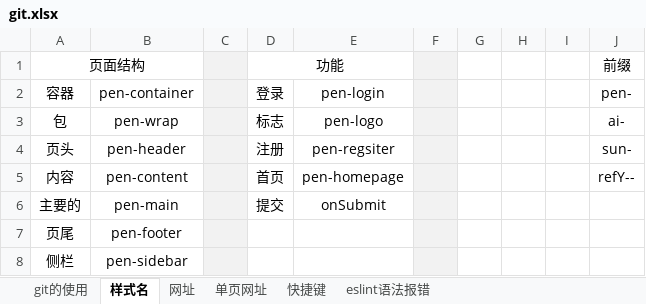
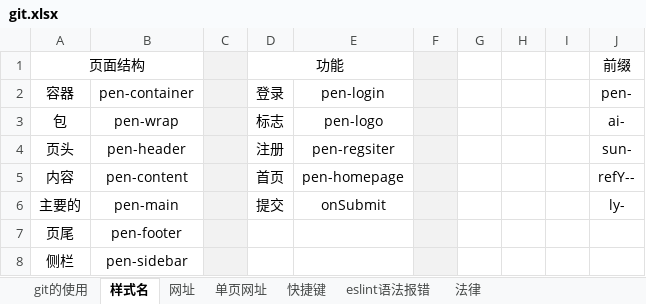
Before and after one commit to sunsetFog/record, an Excel workbook: github/git.xlsx, sheet 样式名, drawn as a sheet; only a part is shown; values as stored, in another font and other column widths than the file's, no borders; the diff names each change by its address in the sheet, - before the commit and + after, or states it on an @@ line.

```diff
--- a/github/git.xlsx (sheet 样式名)
+++ b/github/git.xlsx (sheet 样式名)
+sheet tab: 法律
-J6: (empty)
+J6: ly-
```
Also changed, not shown: sheet 网址, sheet 单页网址, sheet 快捷键, humor/customer-service.xlsx.
